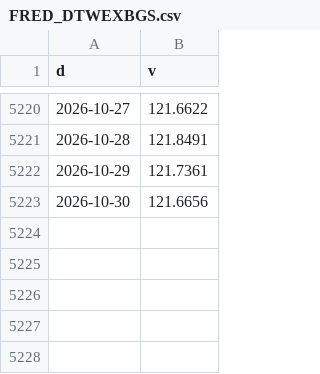
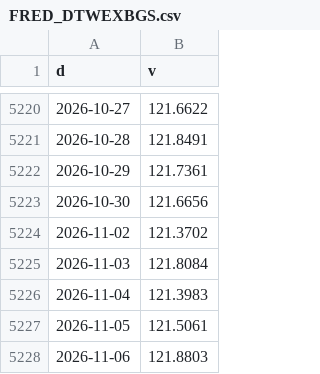
Before and after one commit to North7/morningbell, a CSV file: data/hist/FRED_DTWEXBGS.csv, drawn as a sheet; only a part is shown, gaps mark what is left out; the diff names each change by its address in the sheet, - before the commit and + after, or states it on an @@ line.

```diff
--- a/data/hist/FRED_DTWEXBGS.csv
+++ b/data/hist/FRED_DTWEXBGS.csv
+row 5224: 2026-11-02 | 121.3702
+row 5225: 2026-11-03 | 121.8084
+row 5226: 2026-11-04 | 121.3983
+row 5227: 2026-11-05 | 121.5061
+row 5228: 2026-11-06 | 121.8803
```
Also changed, not shown: data/hist/COMP.csv, data/hist/FRED_DEXTAUS.csv, 48 other files.
